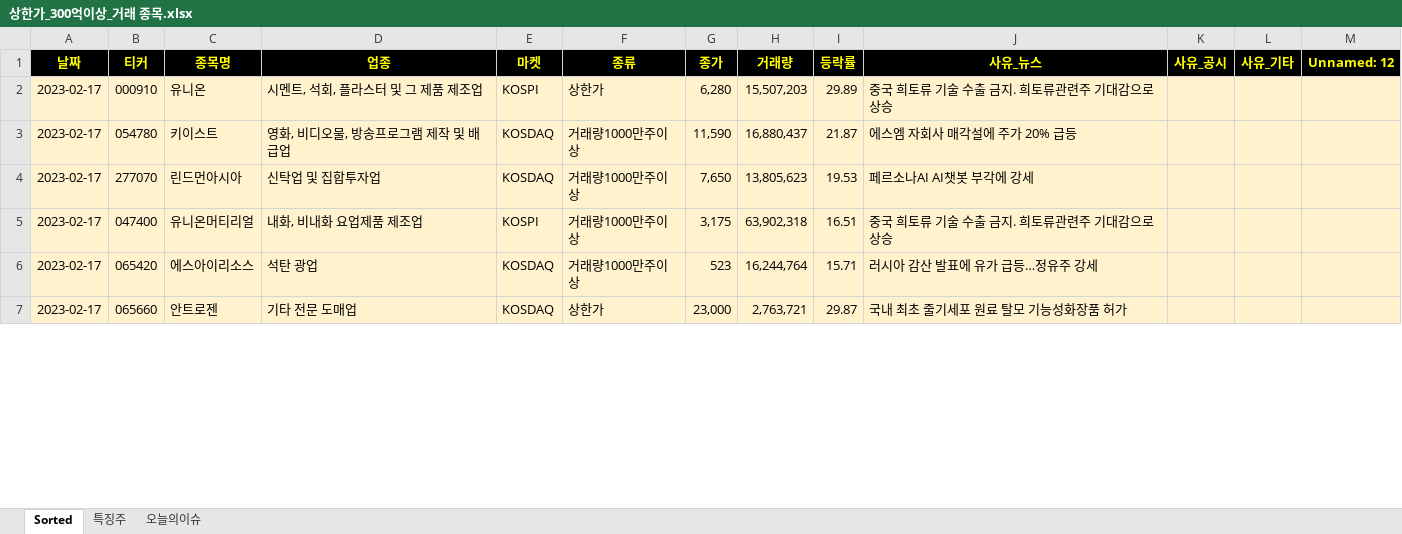
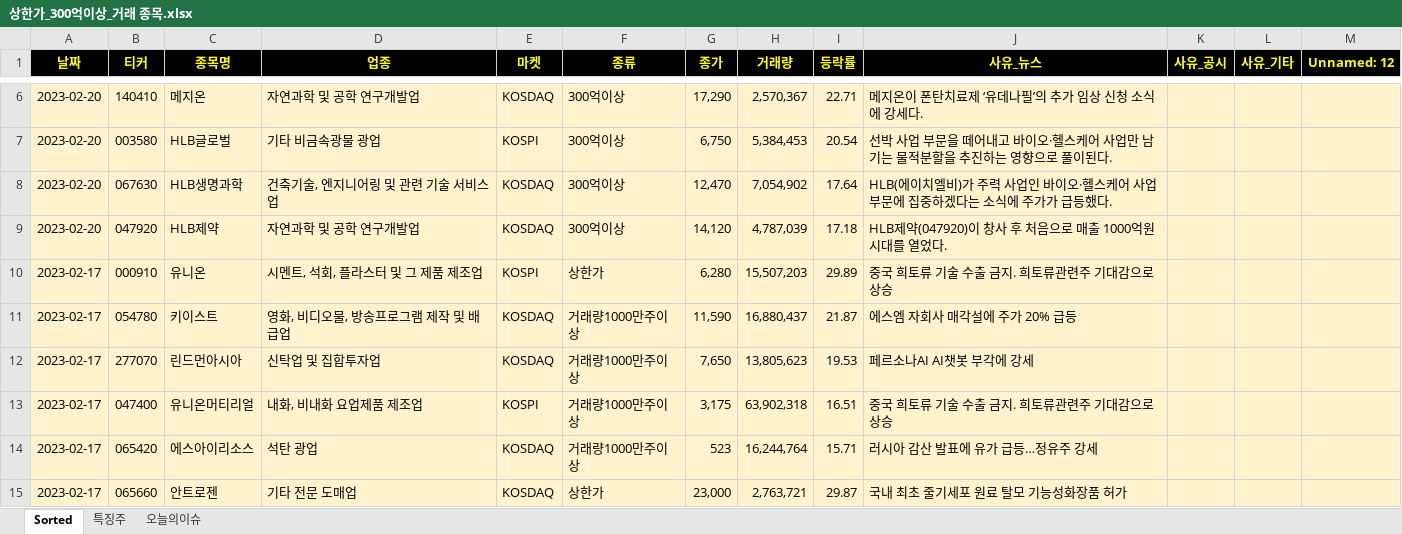
Before and after one commit to wndskim/stock, an Excel workbook: Data/상한가_300억이상_거래 종목.xlsx, sheet Sorted, drawn as a sheet; only a part is shown, gaps mark what is left out; values as stored, in another font and other column widths than the file's, no borders; the diff covers the shown part only; the diff names each change by its address in the sheet, - before the commit and + after, or states it on an @@ line.

Commit message:
Update 상한가_300억이상_거래 종목.xlsx

```diff
--- a/Data/상한가_300억이상_거래 종목.xlsx (sheet Sorted)
+++ b/Data/상한가_300억이상_거래 종목.xlsx (sheet Sorted)
+row 6: 2023-02-20 | 140410 | 메지온 | 자연과학 및 공학 연구개발업 | KOSDAQ | 300억이상 | 17,290 | 2,570,367 | 22.71 | 메지온이 폰탄치료제 ‘유데나필’의 추가 임상 신청 소식에 강세다.
+row 7: 2023-02-20 | 003580 | HLB글로벌 | 기타 비금속광물 광업 | KOSPI | 300억이상 | 6,750 | 5,384,453 | 20.54 | 선박 사업 부문을 떼어내고 바이오·헬스케어 사업만 남기는 물적분할을 추진하는 영향으로 풀이된다.
+row 8: 2023-02-20 | 067630 | HLB생명과학 | 건축기술, 엔지니어링 및 관련 기술 서비스업 | KOSDAQ | 300억이상 | 12,470 | 7,054,902 | 17.64 | HLB(에이치엘비)가 주력 사업인 바이오·헬스케어 사업 부문에 집중하겠다는 소식에 주가가 급등했다.
+row 9: 2023-02-20 | 047920 | HLB제약 | 자연과학 및 공학 연구개발업 | KOSDAQ | 300억이상 | 14,120 | 4,787,039 | 17.18 | HLB제약(047920)이 창사 후 처음으로 매출 1000억원 시대를 열었다.
```
Also changed, not shown: 4 added rows and cell formats elsewhere in this sheet, sheet 특징주.
